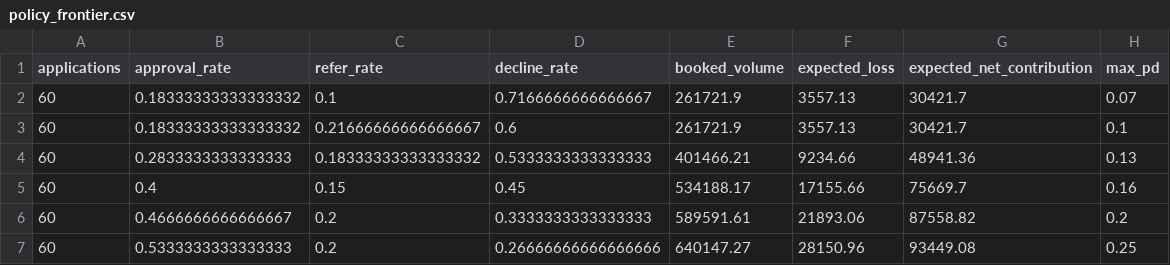
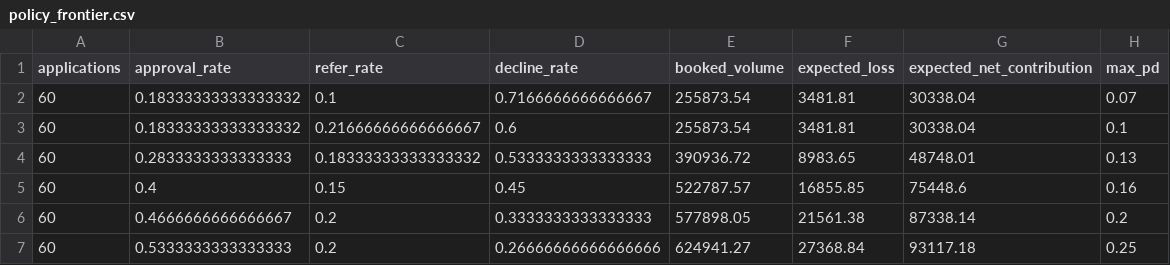
Before and after one commit to AmirNohekhan/credit-risk-decisioning-aws, a CSV file: artifacts/policy_frontier.csv, drawn as a sheet.

```diff
--- a/artifacts/policy_frontier.csv
+++ b/artifacts/policy_frontier.csv
@@ -1,7 +1,7 @@
 applications,approval_rate,refer_rate,decline_rate,booked_volume,expected_loss,expected_net_contribution,max_pd
-60,0.18333333333333332,0.1,0.7166666666666667,261721.9,3557.13,30421.7,0.07
-60,0.18333333333333332,0.21666666666666667,0.6,261721.9,3557.13,30421.7,0.1
-60,0.2833333333333333,0.18333333333333332,0.5333333333333333,401466.21,9234.66,48941.36,0.13
-60,0.4,0.15,0.45,534188.17,17155.66,75669.7,0.16
-60,0.4666666666666667,0.2,0.3333333333333333,589591.61,21893.06,87558.82,0.2
-60,0.5333333333333333,0.2,0.26666666666666666,640147.27,28150.96,93449.08,0.25
+60,0.18333333333333332,0.1,0.7166666666666667,255873.54,3481.81,30338.04,0.07
+60,0.18333333333333332,0.21666666666666667,0.6,255873.54,3481.81,30338.04,0.1
+60,0.2833333333333333,0.18333333333333332,0.5333333333333333,390936.72,8983.65,48748.01,0.13
+60,0.4,0.15,0.45,522787.57,16855.85,75448.6,0.16
+60,0.4666666666666667,0.2,0.3333333333333333,577898.05,21561.38,87338.14,0.2
+60,0.5333333333333333,0.2,0.26666666666666666,624941.27,27368.84,93117.18,0.25
```
Also changed, not shown: 4 other files.
